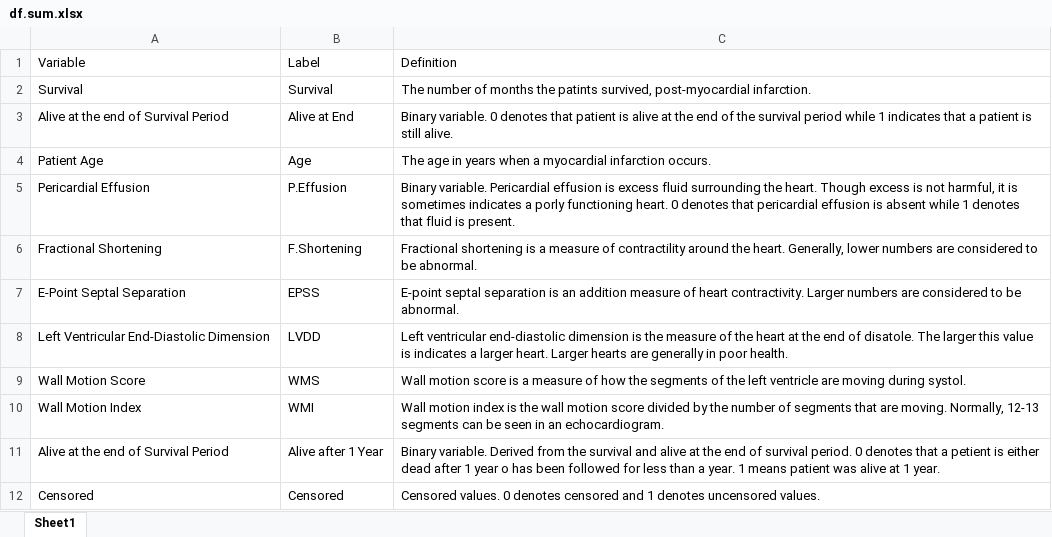
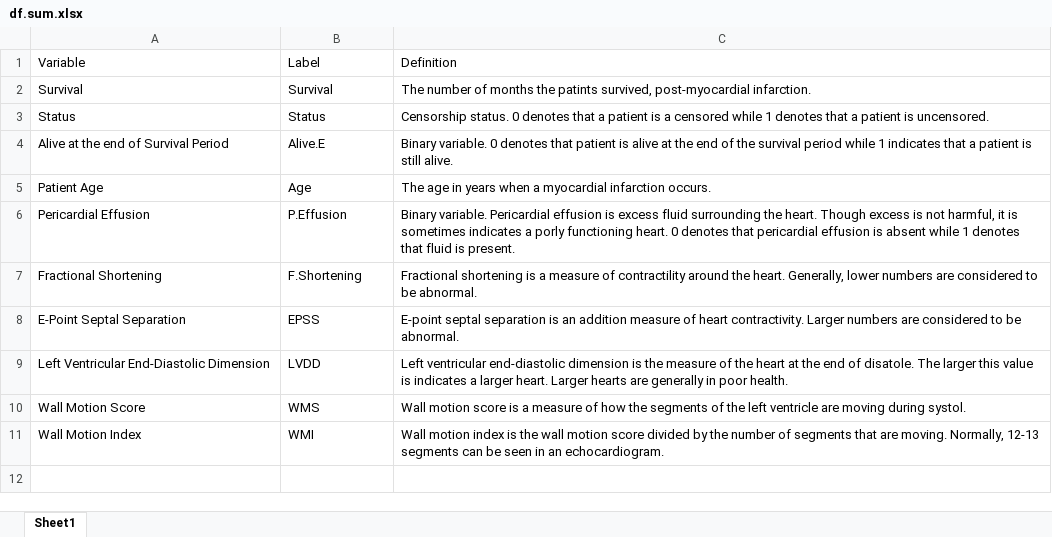
Before and after one commit to petepham/578project, an Excel workbook: df.sum.xlsx, sheet Sheet1, drawn as a sheet; values as stored, in another font and other column widths than the file's, no borders; removed rows and columns are numbered as before the commit, all else as after; the diff names each change by its address in the sheet, - before the commit and + after, or states it on an @@ line.

```diff
--- a/df.sum.xlsx (sheet Sheet1)
+++ b/df.sum.xlsx (sheet Sheet1)
+row 3: Status | Status | Censorship status. 0 denotes that a patient is a censored while 1 denotes that a patient is uncensored.
-B4: Alive at End
+B4: Alive.E
-row 11: Alive at the end of Survival Period | Alive after 1 Year | Binary variable. Derived from the survival and alive at the end of survival period. 0 denotes that a petient is either dead after 1 year o has been followed for less than a year. 1 means patient was alive at 1 year.
-row 12: Censored | Censored | Censored values. 0 denotes censored and 1 denotes uncensored values.
```
Also changed, not shown: df.xlsx, 4 other files.
